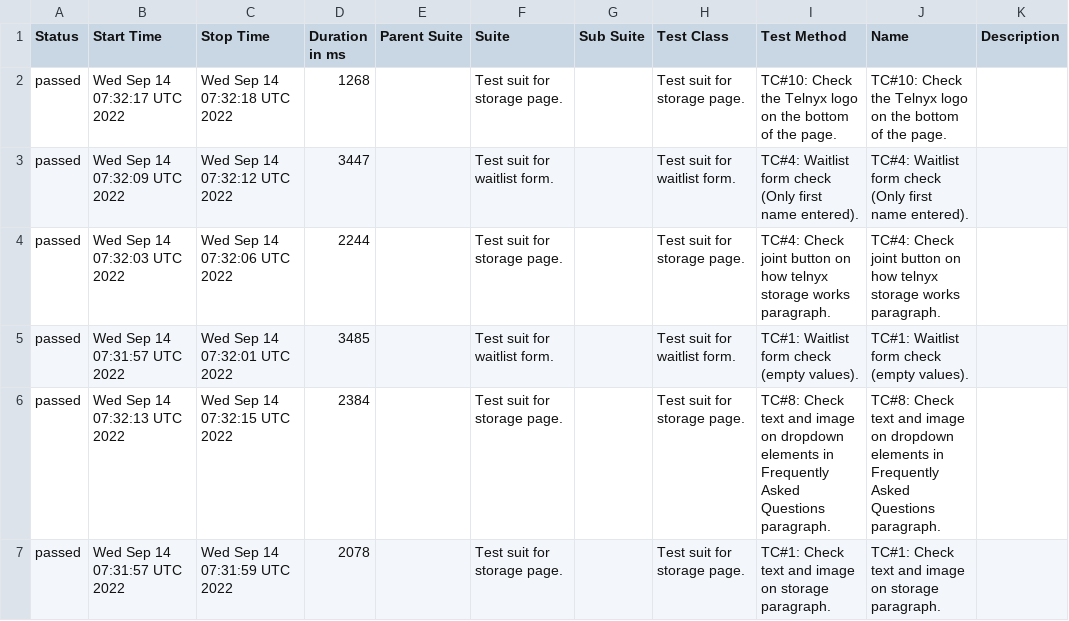
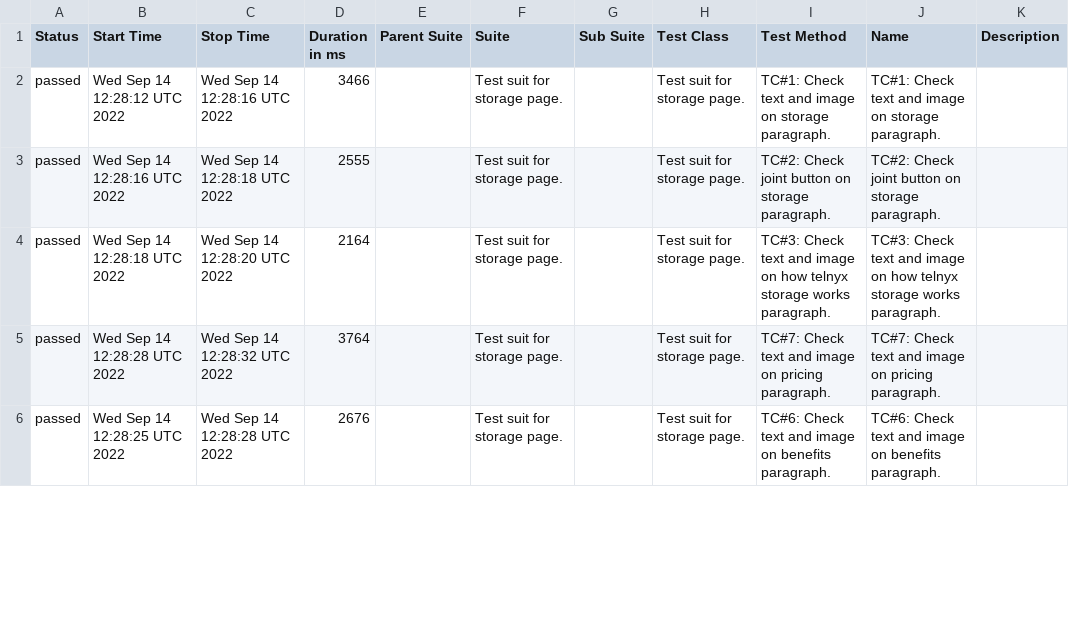
Before and after one commit to IlyaKosts/webdriverIO-allure-project, a CSV file: data/suites.csv, drawn as a sheet; only a part is shown; the diff covers the shown part only.

```diff
--- a/data/suites.csv
+++ b/data/suites.csv
@@ -1,7 +1,6 @@
 "Status","Start Time","Stop Time","Duration in ms","Parent Suite","Suite","Sub Suite","Test Class","Test Method","Name","Description"
-"passed","Wed Sep 14 07:32:17 UTC 2022","Wed Sep 14 07:32:18 UTC 2022","1268","","Test suit for storage page.","","Test suit for storage page.","TC#10: Check the Telnyx logo on the bottom of the page.","TC#10: Check the Telnyx logo on the bottom of the page.",""
-"passed","Wed Sep 14 07:32:09 UTC 2022","Wed Sep 14 07:32:12 UTC 2022","3447","","Test suit for waitlist form.","","Test suit for waitlist form.","TC#4: Waitlist form check (Only first name entered).","TC#4: Waitlist form check (Only first name entered).",""
-"passed","Wed Sep 14 07:32:03 UTC 2022","Wed Sep 14 07:32:06 UTC 2022","2244","","Test suit for storage page.","","Test suit for storage page.","TC#4: Check joint button on how telnyx storage works paragraph.","TC#4: Check joint button on how telnyx storage works paragraph.",""
-"passed","Wed Sep 14 07:31:57 UTC 2022","Wed Sep 14 07:32:01 UTC 2022","3485","","Test suit for waitlist form.","","Test suit for waitlist form.","TC#1: Waitlist form check (empty values).","TC#1: Waitlist form check (empty values).",""
-"passed","Wed Sep 14 07:32:13 UTC 2022","Wed Sep 14 07:32:15 UTC 2022","2384","","Test suit for storage page.","","Test suit for storage page.","TC#8: Check text and image on dropdown elements in Frequently Asked Questions paragraph.","TC#8: Check text and image on dropdown elements in Frequently Asked Questions paragraph.",""
-"passed","Wed Sep 14 07:31:57 UTC 2022","Wed Sep 14 07:31:59 UTC 2022","2078","","Test suit for storage page.","","Test suit for storage page.","TC#1: Check text and image on storage paragraph.","TC#1: Check text and image on storage paragraph.",""
+"passed","Wed Sep 14 12:28:12 UTC 2022","Wed Sep 14 12:28:16 UTC 2022","3466","","Test suit for storage page.","","Test suit for storage page.","TC#1: Check text and image on storage paragraph.","TC#1: Check text and image on storage paragraph.",""
+"passed","Wed Sep 14 12:28:16 UTC 2022","Wed Sep 14 12:28:18 UTC 2022","2555","","Test suit for storage page.","","Test suit for storage page.","TC#2: Check joint button on storage paragraph.","TC#2: Check joint button on storage paragraph.",""
+"passed","Wed Sep 14 12:28:18 UTC 2022","Wed Sep 14 12:28:20 UTC 2022","2164","","Test suit for storage page.","","Test suit for storage page.","TC#3: Check text and image on how telnyx storage works paragraph.","TC#3: Check text and image on how telnyx storage works paragraph.",""
+"passed","Wed Sep 14 12:28:28 UTC 2022","Wed Sep 14 12:28:32 UTC 2022","3764","","Test suit for storage page.","","Test suit for storage page.","TC#7: Check text and image on pricing paragraph.","TC#7: Check text and image on pricing paragraph.",""
+"passed","Wed Sep 14 12:28:25 UTC 2022","Wed Sep 14 12:28:28 UTC 2022","2676","","Test suit for storage page.","","Test suit for storage page.","TC#6: Check text and image on benefits paragraph.","TC#6: Check text and image on benefits paragraph.",""
```
Also changed, not shown: 5 added rows, 4 removed rows and 56 edited cells elsewhere in this file, 58 other files.
